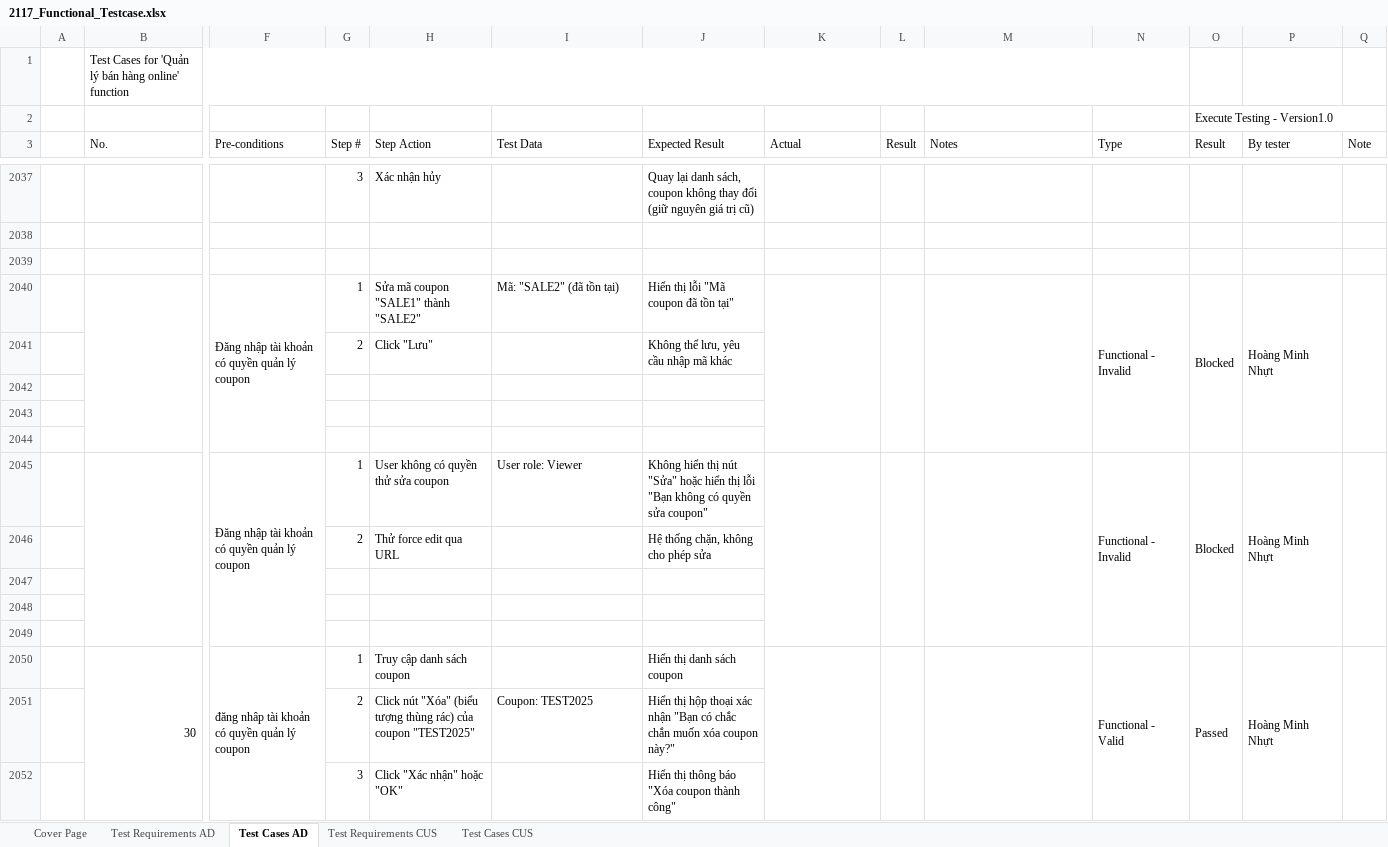
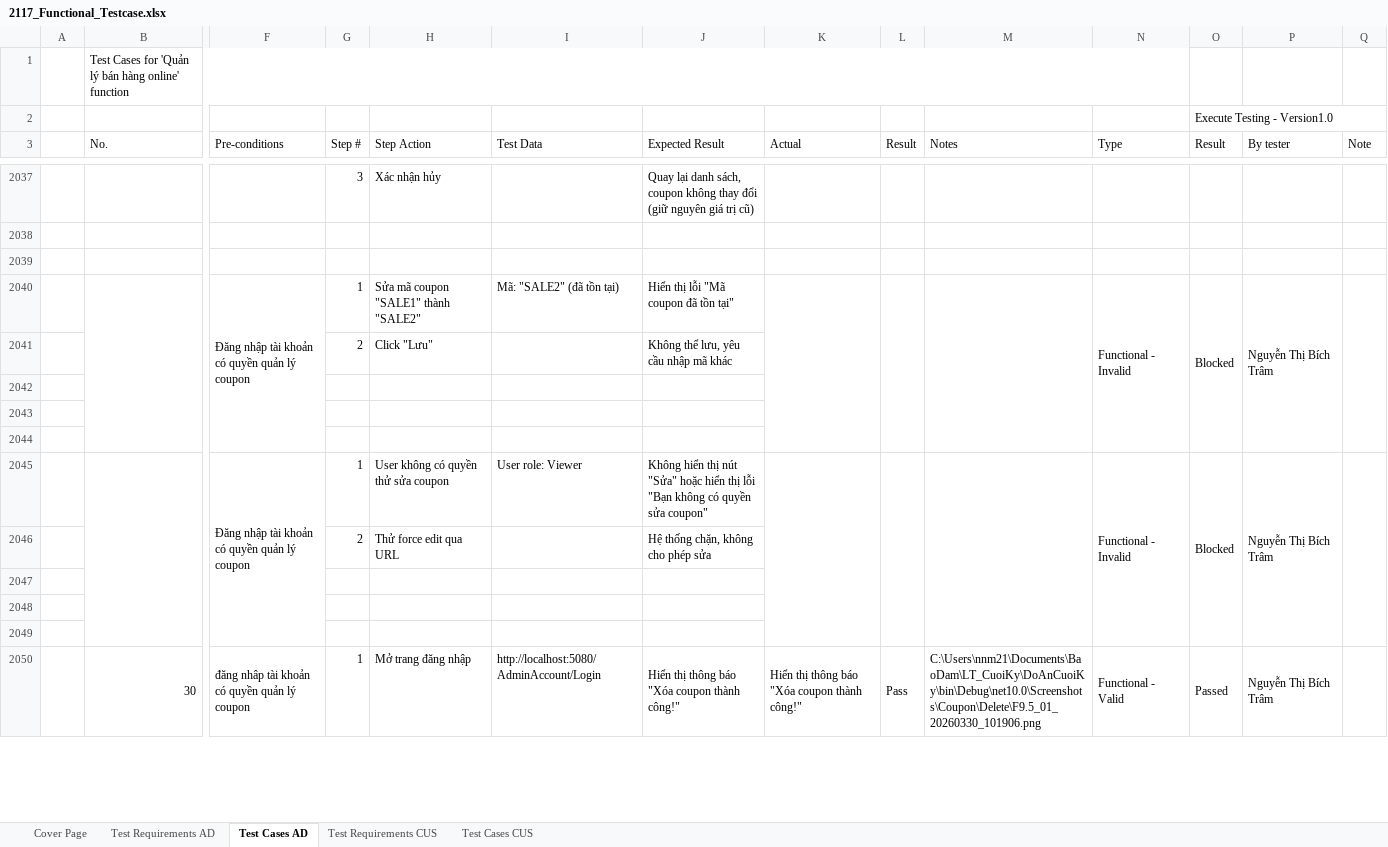
Before and after one commit to pn-knguyen/BDCLPM_DoAnCuoiKy_LT, an Excel workbook: 2117_Functional_Testcase.xlsx, sheet Test Cases AD, drawn as a sheet; only a part is shown, gaps mark what is left out; values as stored, in another font and other column widths than the file's, no cell formats; removed rows and columns are numbered as before the commit, all else as after; rows hold the shown columns only; the diff covers the shown part only; the diff names each change by its address in the sheet, - before the commit and + after, or states it on an @@ line.

Commit message:
update delete test

```diff
--- a/2117_Functional_Testcase.xlsx (sheet Test Cases AD)
+++ b/2117_Functional_Testcase.xlsx (sheet Test Cases AD)
-P2040 (By tester): Hoàng Minh Nhựt
+P2040 (By tester): Nguyễn Thị Bích Trâm
-P2045 (By tester): Hoàng Minh Nhựt
+P2045 (By tester): Nguyễn Thị Bích Trâm
-H2050 (Step Action): Truy cập danh sách coupon
+H2050 (Step Action): Mở trang đăng nhập
-I2050 (Test Data): (empty)
+I2050 (Test Data): http://localhost:5080/AdminAccount/Login
-J2050 (Expected Result): Hiển thị danh sách coupon
+J2050 (Expected Result): Hiển thị thông báo "Xóa coupon thành công!"
+J2050:J2057 merged
-K2050 (Actual): (empty)
+K2050 (Actual): Hiển thị thông báo "Xóa coupon thành công!"
-L2050 (Result): (empty)
+L2050 (Result): Pass
-M2050 (Notes): (empty)
+M2050 (Notes): C:\Users\nnm21\Documents\BaoDam\LT_CuoiKy\DoAnCuoiKy\bin\Debug\net10.0\Screenshots\Coupon\Delete\F9.5_01_20260330_101906.png
-P2050 (By tester): Hoàng Minh Nhựt
+P2050 (By tester): Nguyễn Thị Bích Trâm
-row 2051:  |  |  | 2 | Click nút "Xóa" (biểu tượng thùng rác) của coupon "TEST2025" | Coupon: TEST2025 | Hiển thị hộp thoại xác nhận "Bạn có chắc chắn muốn xóa coupon này?"
-row 2052:  |  |  | 3 | Click "Xác nhận" hoặc "OK" |  | Hiển thị thông báo "Xóa coupon thành công"
```
Also changed, not shown: 33 added rows, 15 removed rows, 373 edited cells and merged cells elsewhere in this sheet, sheet Test Requirements AD, cell formats, charts or pictures, 2 other files.
